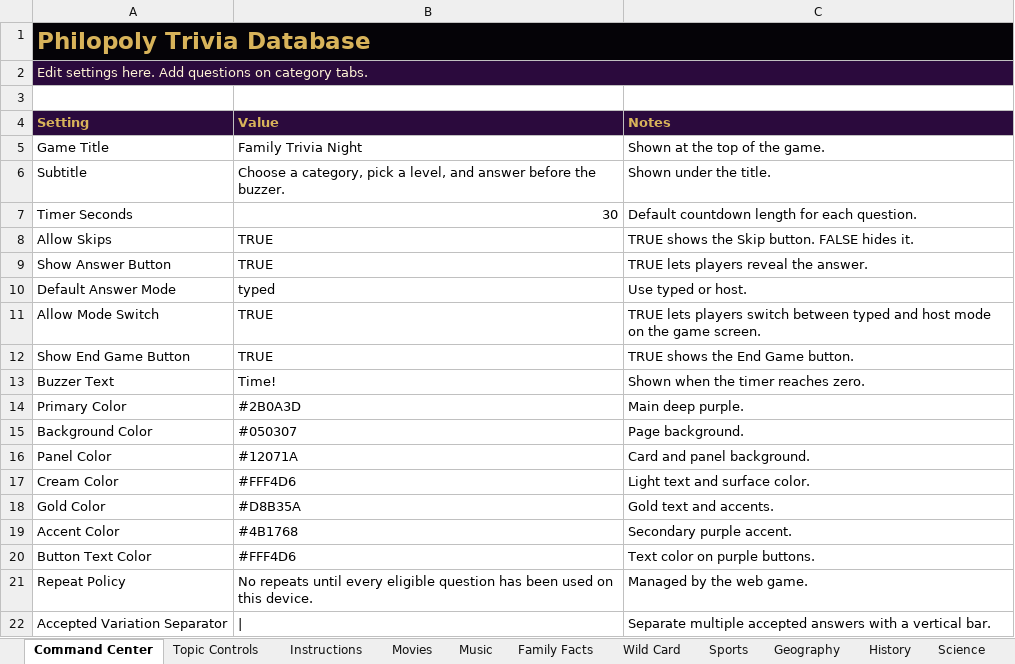
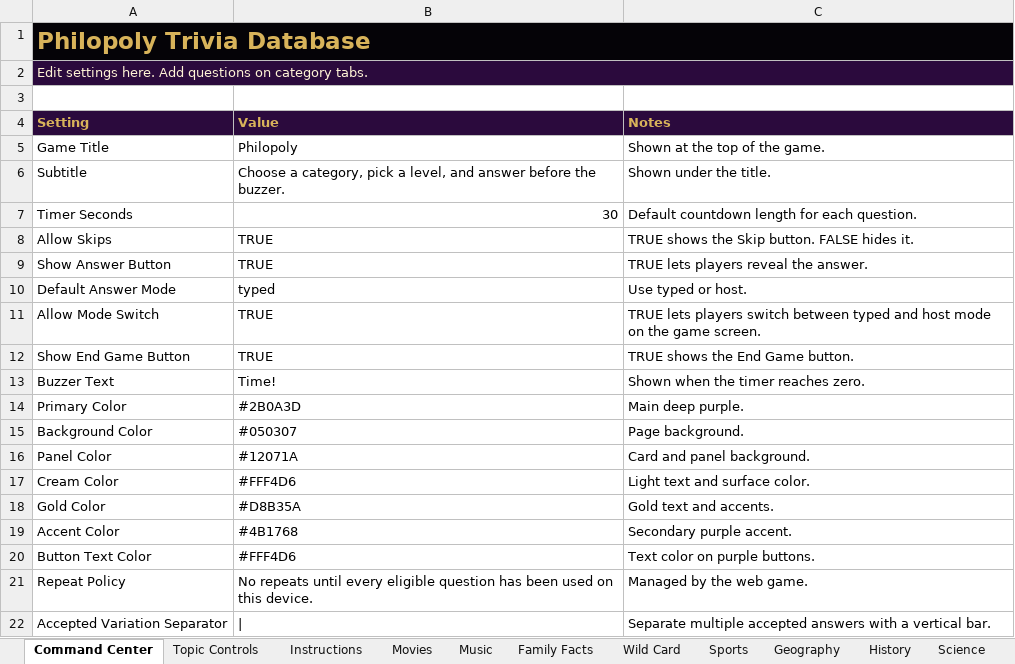
Before and after one commit to Chynadoll5/philopoly-trivia-game, an Excel workbook: philopoly_trivia_database_template.xlsx, sheet Command Center, drawn as a sheet; values as stored, in another font and other column widths than the file's, no borders; the diff names each change by its address in the sheet, - before the commit and + after, or states it on an @@ line.

```diff
--- a/philopoly_trivia_database_template.xlsx (sheet Command Center)
+++ b/philopoly_trivia_database_template.xlsx (sheet Command Center)
-B5 (Value): Family Trivia Night
+B5 (Value): Philopoly
```
Also changed, not shown: 7 other files.
